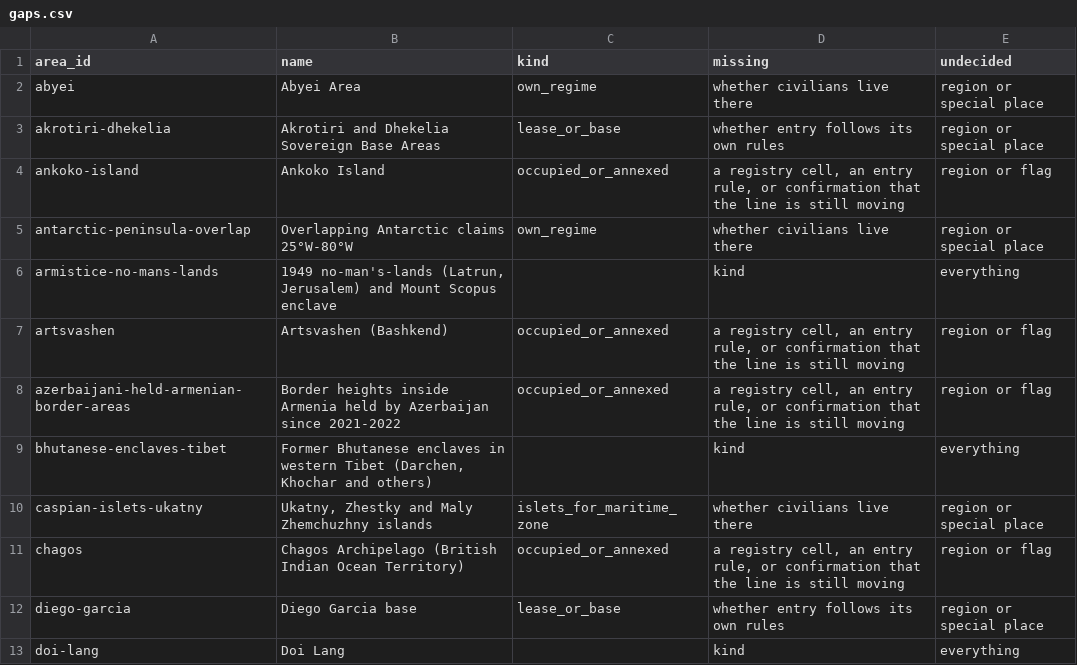
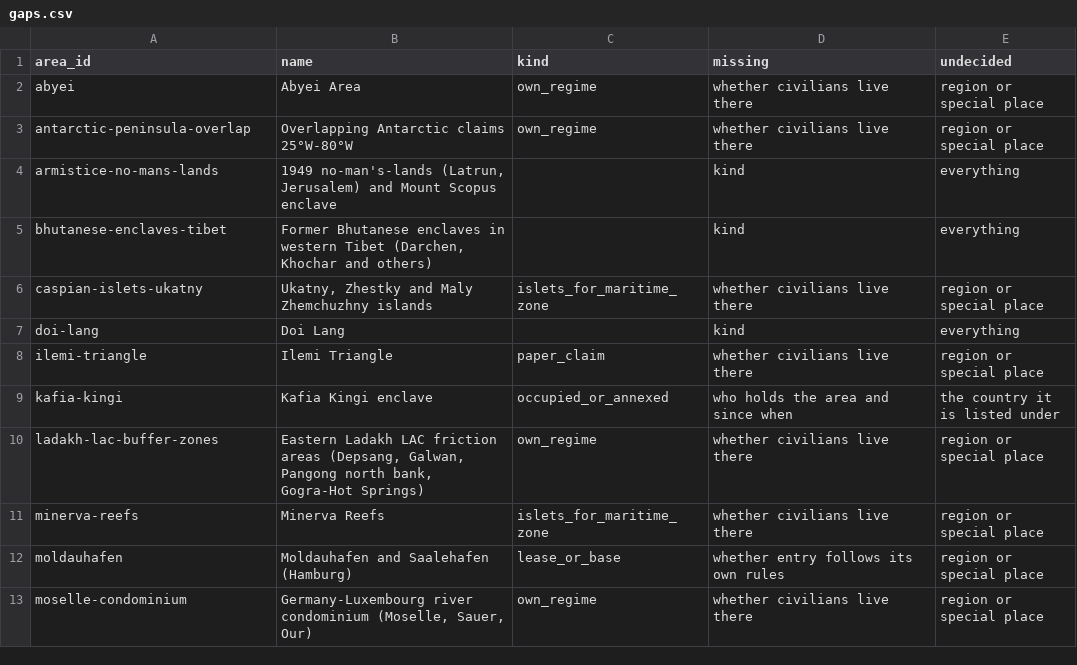
Before and after one commit to uncovering-world/travel-regions-extraction, a CSV file: experiments/stage1-list/outputs/gaps.csv, drawn as a sheet; only a part is shown; the shorter side is filled out with more unchanged rows; the diff covers the shown part only; the diff names each change by its address in the sheet, - before the commit and + after, or states it on an @@ line.

```diff
--- a/experiments/stage1-list/outputs/gaps.csv
+++ b/experiments/stage1-list/outputs/gaps.csv
-row 3: akrotiri-dhekelia | Akrotiri and Dhekelia Sovereign Base Areas | lease_or_base | whether entry follows its own rules | region or special place
-row 4: ankoko-island | Ankoko Island | occupied_or_annexed | a registry cell, an entry rule, or confirmation that the line is still moving | region or flag
-row 7: artsvashen | Artsvashen (Bashkend) | occupied_or_annexed | a registry cell, an entry rule, or confirmation that the line is still moving | region or flag
-row 8: azerbaijani-held-armenian-border-areas | Border heights inside Armenia held by Azerbaijan since 2021-2022 | occupied_or_annexed | a registry cell, an entry rule, or confirmation that the line is still moving | region or flag
-row 11: chagos | Chagos Archipelago (British Indian Ocean Territory) | occupied_or_annexed | a registry cell, an entry rule, or confirmation that the line is still moving | region or flag
-row 12: diego-garcia | Diego Garcia base | lease_or_base | whether entry follows its own rules | region or special place
```
Also changed, not shown: 18 removed rows elsewhere in this file, data/disputed-areas/ucdp-links.csv, experiments/stage1-list/inputs/links.csv, 5 other files.
